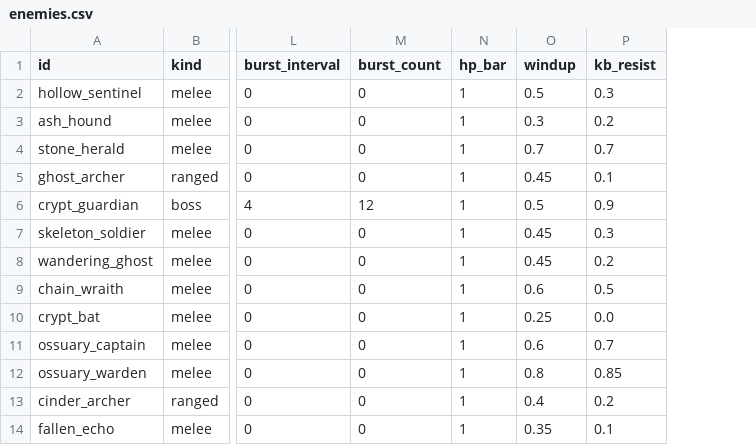
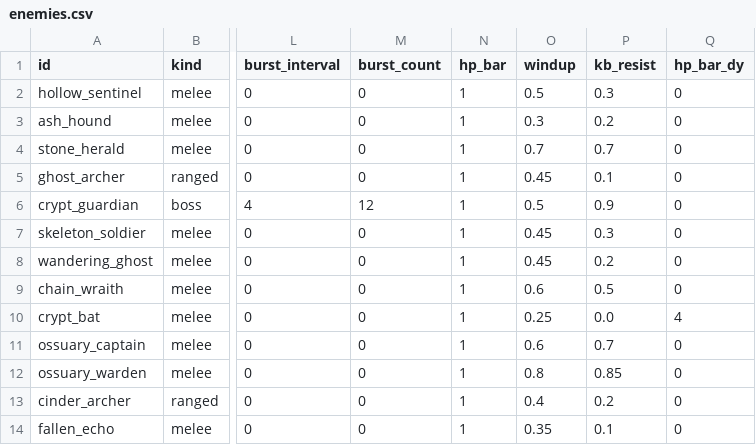
Before and after one commit to Willvinicius2/echoes-of-the-shatter, a CSV file: godot/data2d/enemies.csv, drawn as a sheet; only a part is shown, gaps mark what is left out; the diff names each change by its address in the sheet, - before the commit and + after, or states it on an @@ line.

```diff
--- a/godot/data2d/enemies.csv
+++ b/godot/data2d/enemies.csv
+column Q (hp_bar_dy), rows 2-14: 0 | 0 | 0 | 0 | 0 | 0 | 0 | 0 | 4 | 0 | 0 | 0 | 0
```
Also changed, not shown: godot/data2d/props_manifest.csv, 19 other files.
